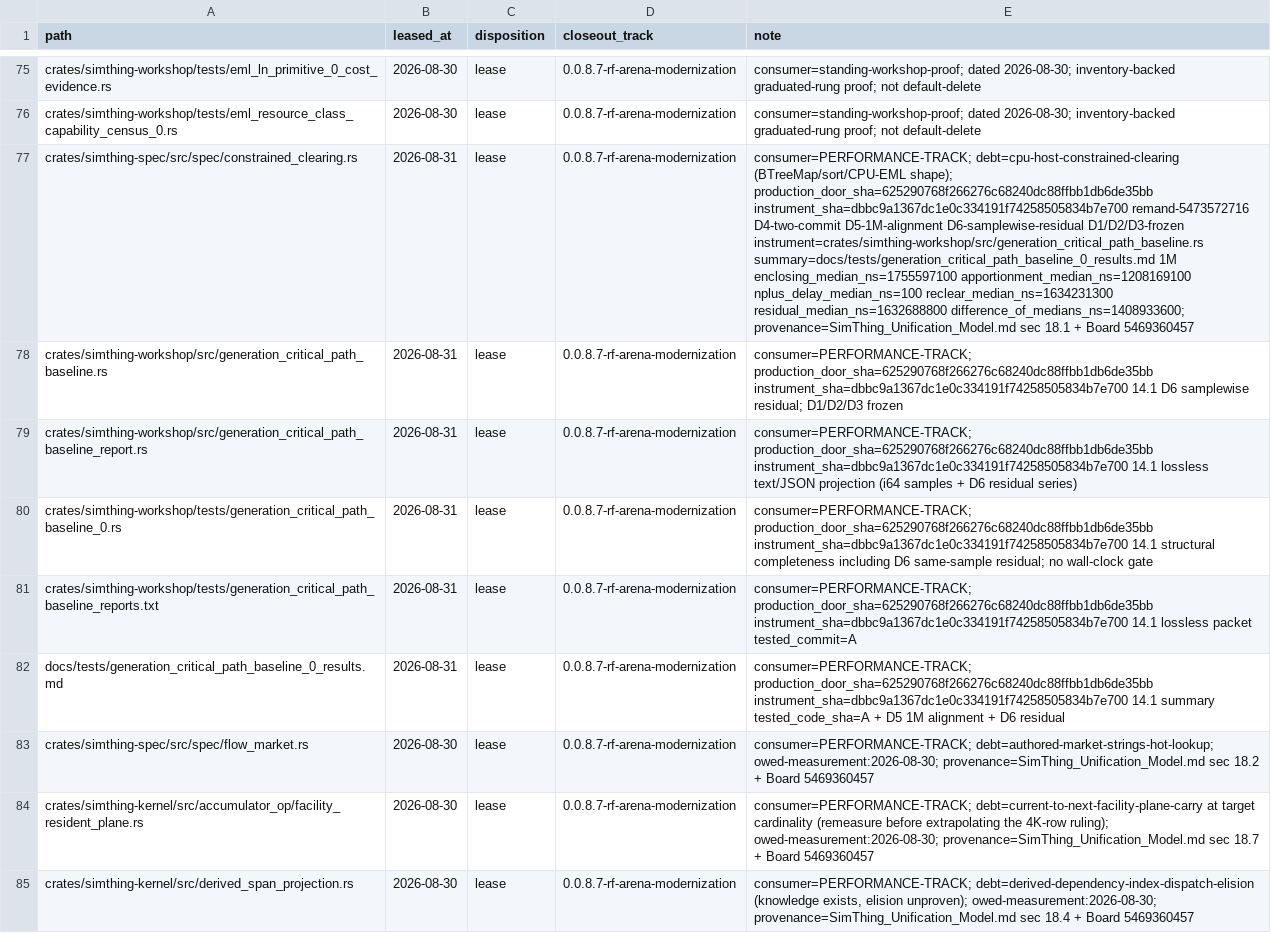
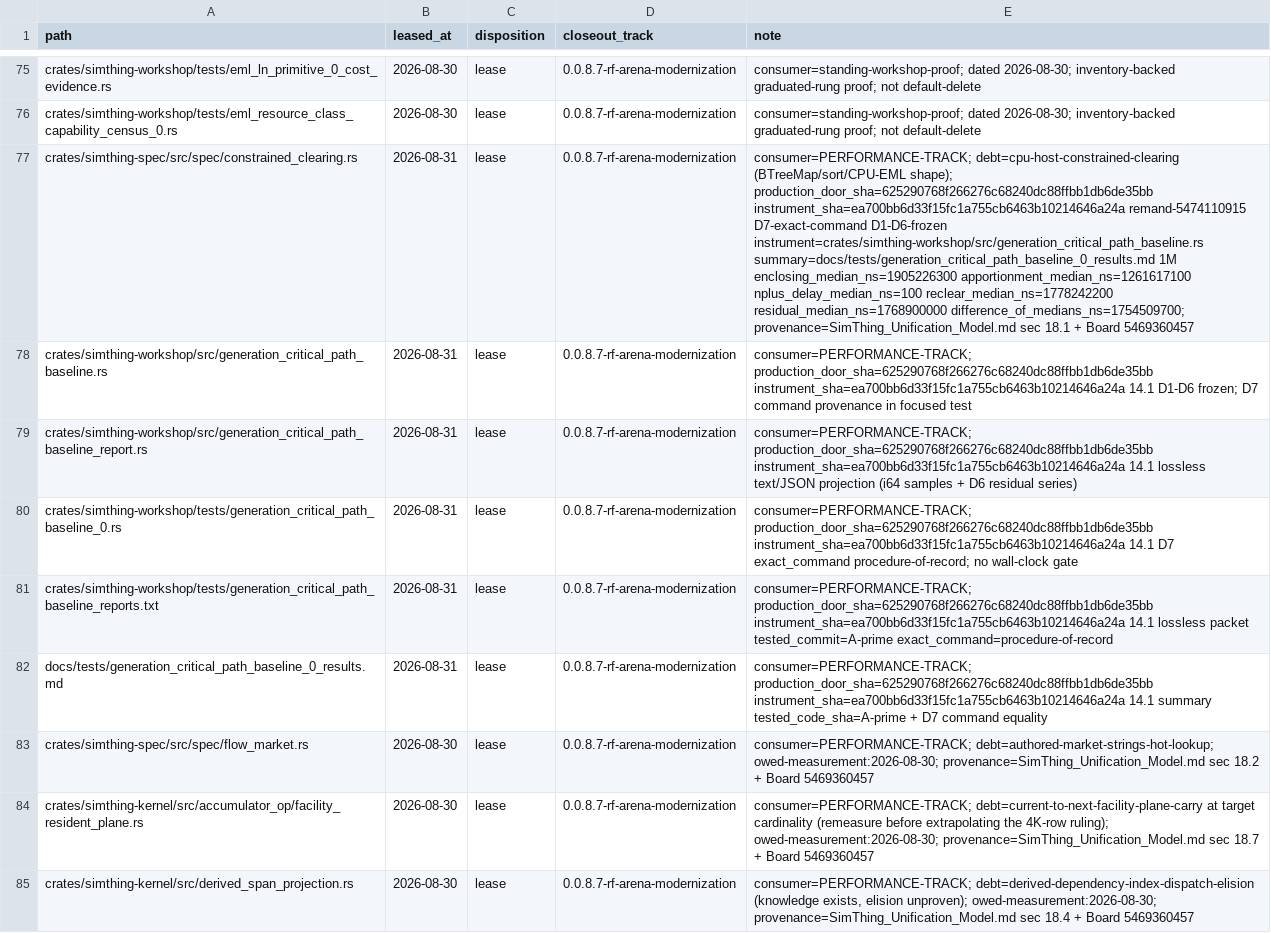
Before and after one commit to khorum08/SimThing, a TSV file: scripts/ci/closeout_artifacts.tsv, drawn as a sheet; only a part is shown, gaps mark what is left out; the diff names each change by its address in the sheet, - before the commit and + after, or states it on an @@ line.

Commit message:
docs: bind GENERATION-CRITICAL-PATH-BASELINE-0 D7 packet at instrument SHA A-prime
Evidence tail only. Packet tested_commit and summary tested_code_sha name ea700bb6d33f15fc1a755cb6463b10214646a24a. exact_command is the procedure-of-record string in human, JSON, and summary. production_door_sha remains 625290768f266276c68240dc88ffbb1db6de35bb. No instrument or focused-test change.

```diff
--- a/scripts/ci/closeout_artifacts.tsv
+++ b/scripts/ci/closeout_artifacts.tsv
-E77 (note): …shape); production_door_sha=625290768f266276c68240dc88ffbb1db6de35bb instrument_sha=dbbc9a1367dc1e0c334191f74258505834b7e700 remand-5473572716 D4-two-commit D5-1M-alignment D6-samplewise-residual D1/D2/D3-frozen instrument=crates/simthing-workshop/src/generation_critical_path_baseline.rs summary=docs/tests/generation_critical_path_baseline_0_results.md 1M enclosing_median_ns=1755597100 apportionment_median_ns=1208169100 nplus_delay_median_ns=100 reclear_median_ns=1634231300 residual_median_ns=1632688800 difference_of_medians_ns=1408933600; provenance=SimThing_Unification_Model.md sec…
+E77 (note): …shape); production_door_sha=625290768f266276c68240dc88ffbb1db6de35bb instrument_sha=ea700bb6d33f15fc1a755cb6463b10214646a24a remand-5474110915 D7-exact-command D1-D6-frozen instrument=crates/simthing-workshop/src/generation_critical_path_baseline.rs summary=docs/tests/generation_critical_path_baseline_0_results.md 1M enclosing_median_ns=1905226300 apportionment_median_ns=1261617100 nplus_delay_median_ns=100 reclear_median_ns=1778242200 residual_median_ns=1768900000 difference_of_medians_ns=1754509700; provenance=SimThing_Unification_Model.md sec…
-E78 (note): consumer=PERFORMANCE-TRACK; production_door_sha=625290768f266276c68240dc88ffbb1db6de35bb instrument_sha=dbbc9a1367dc1e0c334191f74258505834b7e700 14.1 D6 samplewise residual; D1/D2/D3 frozen
+E78 (note): consumer=PERFORMANCE-TRACK; production_door_sha=625290768f266276c68240dc88ffbb1db6de35bb instrument_sha=ea700bb6d33f15fc1a755cb6463b10214646a24a 14.1 D1-D6 frozen; D7 command provenance in focused test
-E79 (note): consumer=PERFORMANCE-TRACK; production_door_sha=625290768f266276c68240dc88ffbb1db6de35bb instrument_sha=dbbc9a1367dc1e0c334191f74258505834b7e700 14.1 lossless…
+E79 (note): consumer=PERFORMANCE-TRACK; production_door_sha=625290768f266276c68240dc88ffbb1db6de35bb instrument_sha=ea700bb6d33f15fc1a755cb6463b10214646a24a 14.1 lossless…
-E80 (note): consumer=PERFORMANCE-TRACK; production_door_sha=625290768f266276c68240dc88ffbb1db6de35bb instrument_sha=dbbc9a1367dc1e0c334191f74258505834b7e700 14.1 structural completeness including D6 same-sample residual; no wall-clock…
+E80 (note): consumer=PERFORMANCE-TRACK; production_door_sha=625290768f266276c68240dc88ffbb1db6de35bb instrument_sha=ea700bb6d33f15fc1a755cb6463b10214646a24a 14.1 D7 exact_command procedure-of-record; no wall-clock…
-E81 (note): consumer=PERFORMANCE-TRACK; production_door_sha=625290768f266276c68240dc88ffbb1db6de35bb instrument_sha=dbbc9a1367dc1e0c334191f74258505834b7e700 14.1 lossless packet tested_commit=A
+E81 (note): consumer=PERFORMANCE-TRACK; production_door_sha=625290768f266276c68240dc88ffbb1db6de35bb instrument_sha=ea700bb6d33f15fc1a755cb6463b10214646a24a 14.1 lossless packet tested_commit=A-prime exact_command=procedure-of-record
-E82 (note): consumer=PERFORMANCE-TRACK; production_door_sha=625290768f266276c68240dc88ffbb1db6de35bb instrument_sha=dbbc9a1367dc1e0c334191f74258505834b7e700 14.1 summary tested_code_sha=A + D5 1M alignment + D6 residual
+E82 (note): consumer=PERFORMANCE-TRACK; production_door_sha=625290768f266276c68240dc88ffbb1db6de35bb instrument_sha=ea700bb6d33f15fc1a755cb6463b10214646a24a 14.1 summary tested_code_sha=A-prime + D7 command equality
```
Also changed, not shown: 3 other files.
